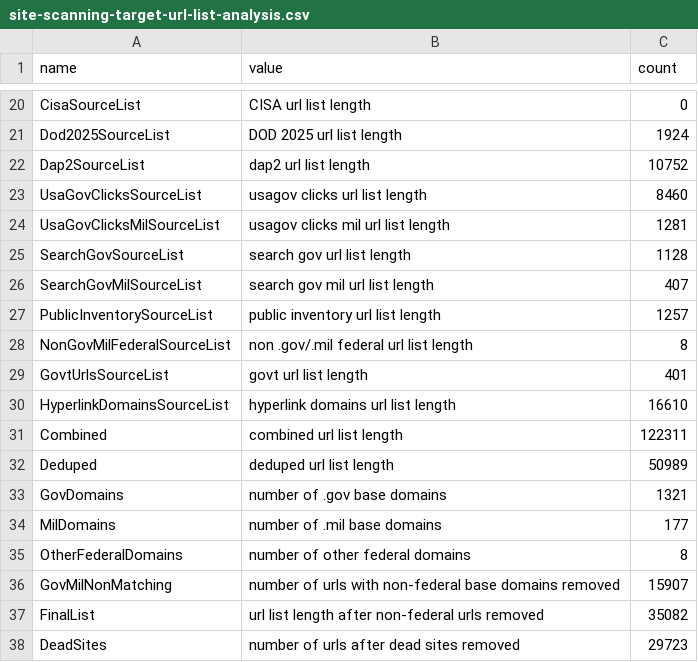
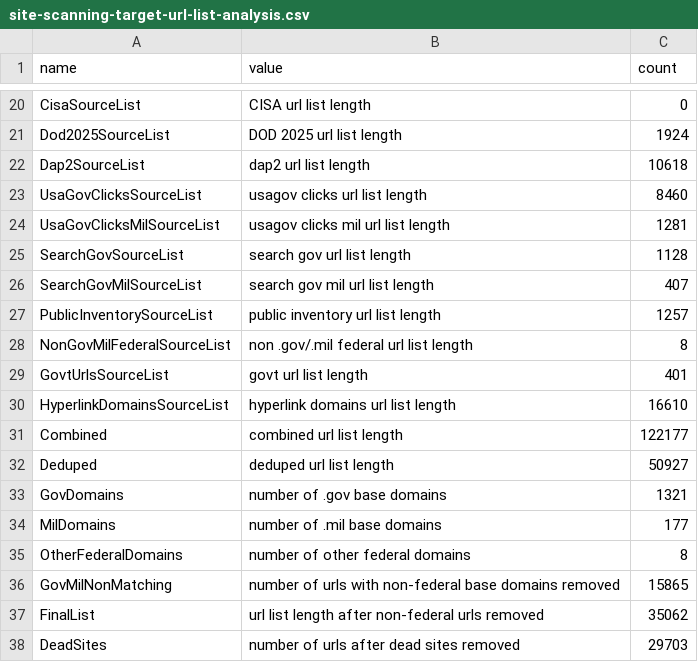
Before and after one commit to GSA/federal-website-index, a CSV file: data/site-scanning-target-url-list-analysis.csv, drawn as a sheet; only a part is shown, gaps mark what is left out.

```diff
--- a/data/site-scanning-target-url-list-analysis.csv
+++ b/data/site-scanning-target-url-list-analysis.csv
@@ -21,3 +21,3 @@ CisaSourceList,CISA url list length,0
 Dod2025SourceList,DOD 2025 url list length,1924
-Dap2SourceList,dap2 url list length,10752
+Dap2SourceList,dap2 url list length,10618
 UsaGovClicksSourceList,usagov clicks url list length,8460
@@ -30,4 +30,4 @@ GovtUrlsSourceList,govt url list length,401
 HyperlinkDomainsSourceList,hyperlink domains url list length,16610
-Combined,combined url list length,122311
-Deduped,deduped url list length,50989
+Combined,combined url list length,122177
+Deduped,deduped url list length,50927
 GovDomains,number of .gov base domains,1321
@@ -35,4 +35,4 @@ MilDomains,number of .mil base domains,177
 OtherFederalDomains,number of other federal domains,8
-GovMilNonMatching,number of urls with non-federal base domains removed,15907
-FinalList,url list length after non-federal urls removed,35082
-DeadSites,number of urls after dead sites removed,29723
+GovMilNonMatching,number of urls with non-federal base domains removed,15865
+FinalList,url list length after non-federal urls removed,35062
+DeadSites,number of urls after dead sites removed,29703
```
Also changed, not shown: data/formatted-source-lists/dap_2.csv, 13 other files.
